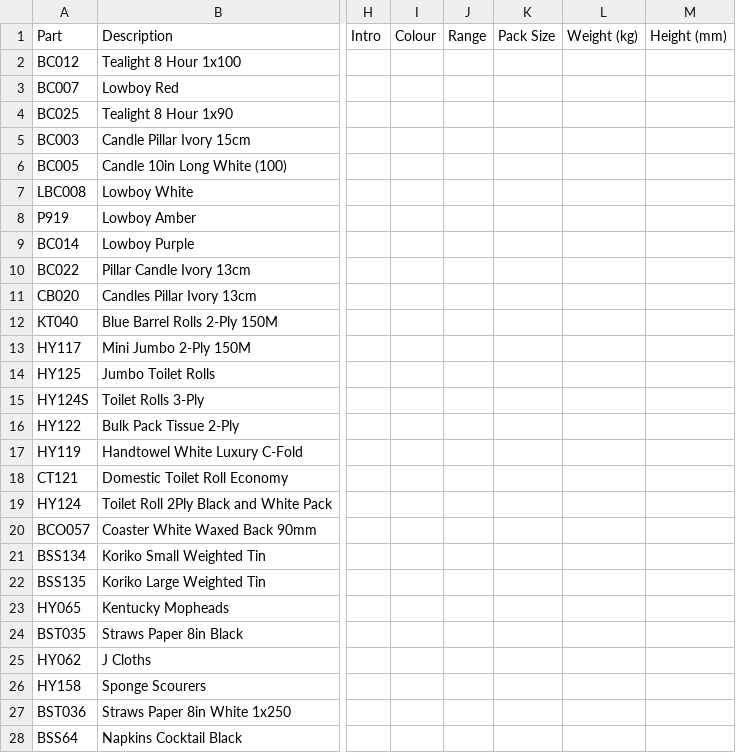
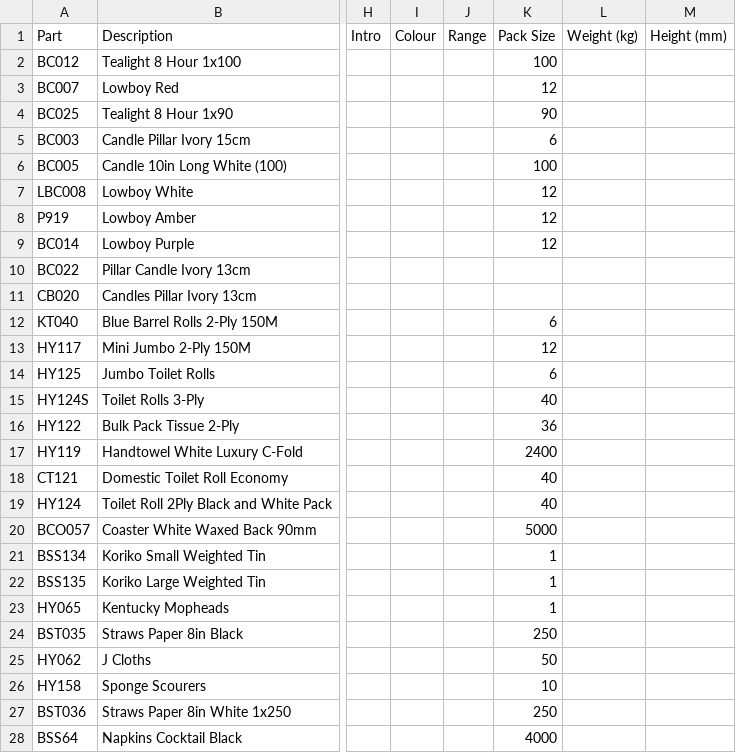
Before and after one commit to benhockham-gif/hco-splendid-supplier-data, a CSV file: house/house-full.csv, drawn as a sheet; only a part is shown, gaps mark what is left out; the diff covers the shown part only; the diff names each change by its address in the sheet, - before the commit and + after, or states it on an @@ line.

Commit message:
House products (Jack, 19 Oct): pack sizes from his sheet; CB106 removed

```diff
--- a/house/house-full.csv
+++ b/house/house-full.csv
-K2 (Pack Size): (empty)
+K2 (Pack Size): 100
-K3 (Pack Size): (empty)
+K3 (Pack Size): 12
-K4 (Pack Size): (empty)
+K4 (Pack Size): 90
-K5 (Pack Size): (empty)
+K5 (Pack Size): 6
-K6 (Pack Size): (empty)
+K6 (Pack Size): 100
-K7:K9 (Pack Size): (empty)
+K7:K9 (Pack Size): 12
-K12 (Pack Size): (empty)
+K12 (Pack Size): 6
-K13 (Pack Size): (empty)
+K13 (Pack Size): 12
-K14 (Pack Size): (empty)
+K14 (Pack Size): 6
-K15 (Pack Size): (empty)
+K15 (Pack Size): 40
-K16 (Pack Size): (empty)
+K16 (Pack Size): 36
-K17 (Pack Size): (empty)
+K17 (Pack Size): 2400
-K18:K19 (Pack Size): (empty)
+K18:K19 (Pack Size): 40
-K20 (Pack Size): (empty)
+K20 (Pack Size): 5000
-K21:K23 (Pack Size): (empty)
+K21:K23 (Pack Size): 1
-K24 (Pack Size): (empty)
+K24 (Pack Size): 250
-K25 (Pack Size): (empty)
+K25 (Pack Size): 50
-K26 (Pack Size): (empty)
+K26 (Pack Size): 10
-K27 (Pack Size): (empty)
+K27 (Pack Size): 250
-K28 (Pack Size): (empty)
+K28 (Pack Size): 4000
```
Also changed, not shown: 1 removed row and 108 edited cells elsewhere in this file.
